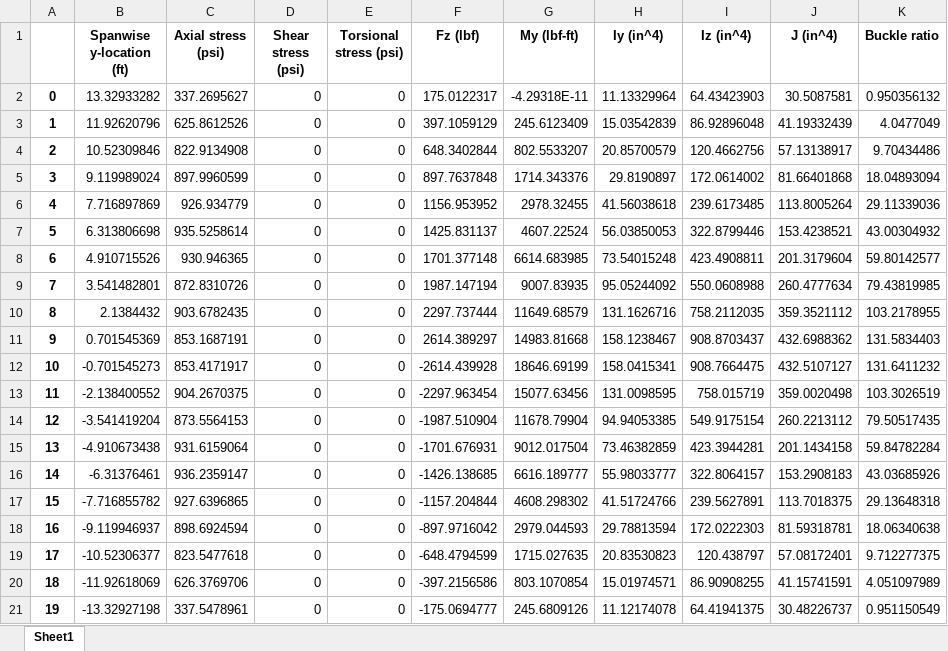
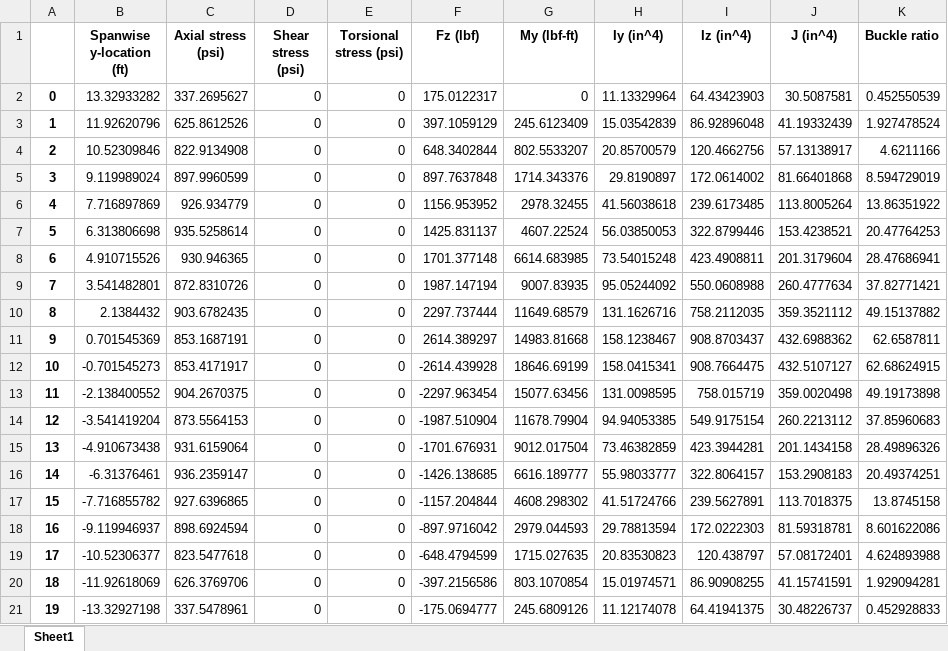
Before and after one commit to LSDOlab/aframe, an Excel workbook: pav_3g_results_element.xlsx, sheet Sheet1, drawn as a sheet; values as stored, in another font and other column widths than the file's, no borders; the diff names each change by its address in the sheet, - before the commit and + after, or states it on an @@ line.

```diff
--- a/pav_3g_results_element.xlsx (sheet Sheet1)
+++ b/pav_3g_results_element.xlsx (sheet Sheet1)
-G2 (My (lbf-ft)): -4.29318E-11
+G2 (My (lbf-ft)): 0
-K2 (Buckle ratio): 0.950356132
+K2 (Buckle ratio): 0.452550539
-K3 (Buckle ratio): 4.0477049
+K3 (Buckle ratio): 1.927478524
-K4 (Buckle ratio): 9.70434486
+K4 (Buckle ratio): 4.6211166
-K5 (Buckle ratio): 18.04893094
+K5 (Buckle ratio): 8.594729019
-K6 (Buckle ratio): 29.11339036
+K6 (Buckle ratio): 13.86351922
-K7 (Buckle ratio): 43.00304932
+K7 (Buckle ratio): 20.47764253
-K8 (Buckle ratio): 59.80142577
+K8 (Buckle ratio): 28.47686941
-K9 (Buckle ratio): 79.43819985
+K9 (Buckle ratio): 37.82771421
-K10 (Buckle ratio): 103.2178955
+K10 (Buckle ratio): 49.15137882
-K11 (Buckle ratio): 131.5834403
+K11 (Buckle ratio): 62.6587811
-K12 (Buckle ratio): 131.6411232
+K12 (Buckle ratio): 62.68624915
-K13 (Buckle ratio): 103.3026519
+K13 (Buckle ratio): 49.19173898
-K14 (Buckle ratio): 79.50517435
+K14 (Buckle ratio): 37.85960683
-K15 (Buckle ratio): 59.84782284
+K15 (Buckle ratio): 28.49896326
-K16 (Buckle ratio): 43.03685926
+K16 (Buckle ratio): 20.49374251
-K17 (Buckle ratio): 29.13648318
+K17 (Buckle ratio): 13.8745158
-K18 (Buckle ratio): 18.06340638
+K18 (Buckle ratio): 8.601622086
-K19 (Buckle ratio): 9.712277375
+K19 (Buckle ratio): 4.624893988
-K20 (Buckle ratio): 4.051097989
+K20 (Buckle ratio): 1.929094281
-K21 (Buckle ratio): 0.951150549
+K21 (Buckle ratio): 0.452928833
```
Also changed, not shown: pav_3g_results_nodal.xlsx, 7 other files.
